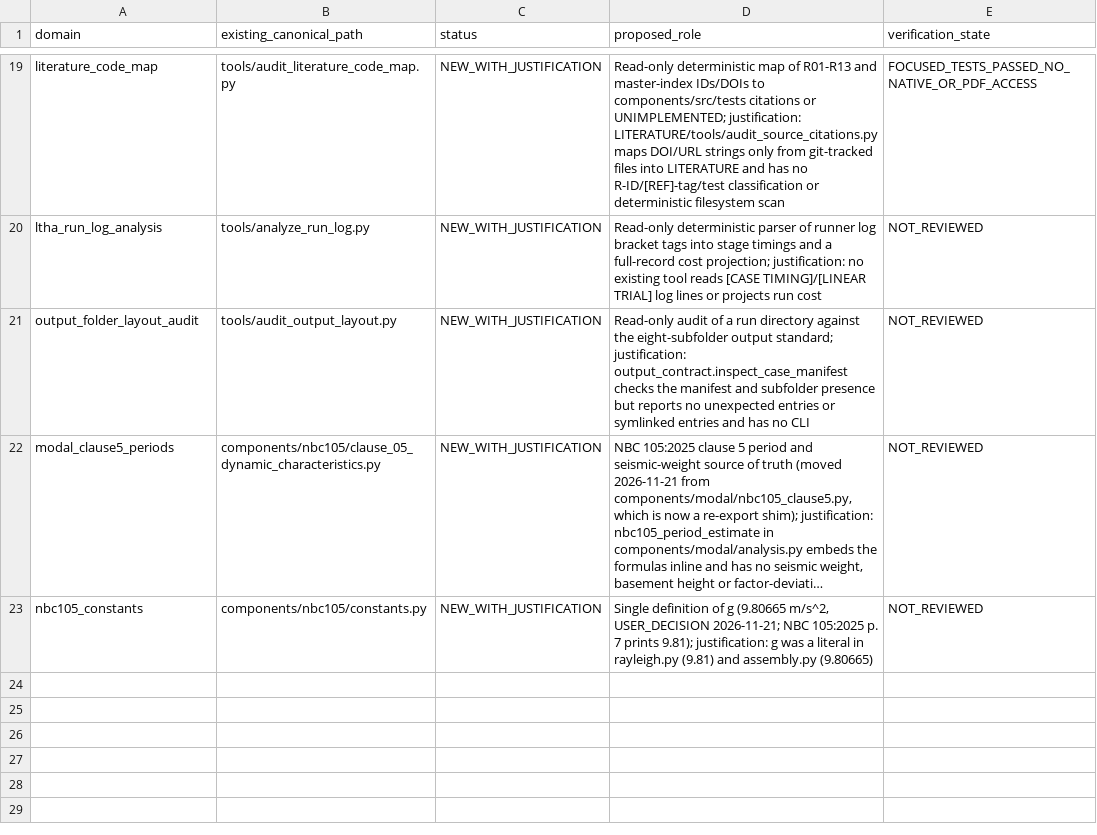
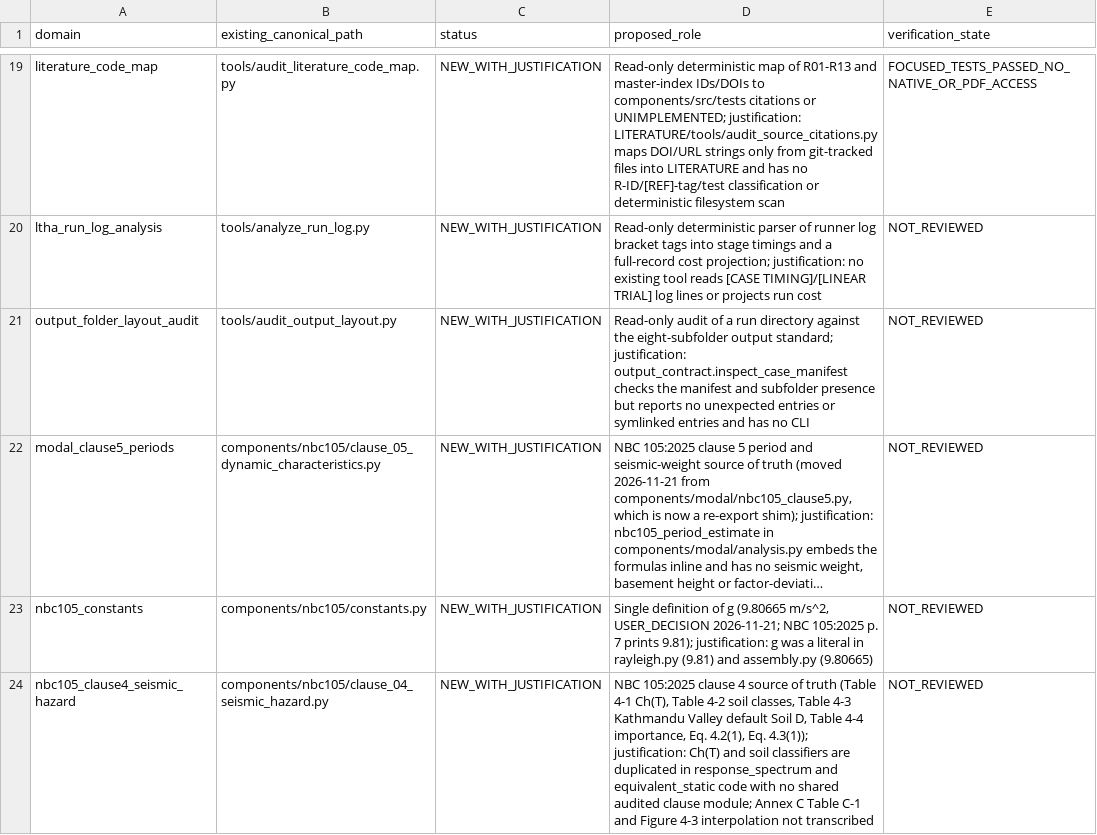
Before and after one commit to bikenshrestha2024/etabs-opensees-thesis, a CSV file: engineering/registry/CANONICAL_MODULES.csv, drawn as a sheet; only a part is shown, gaps mark what is left out; long unchanged cells end in …; the diff names each change by its address in the sheet, - before the commit and + after, or states it on an @@ line.

```diff
--- a/engineering/registry/CANONICAL_MODULES.csv
+++ b/engineering/registry/CANONICAL_MODULES.csv
+row 24: nbc105_clause4_seismic_hazard | components/nbc105/clause_04_seismic_hazard.py | NEW_WITH_JUSTIFICATION | NBC 105:2025 clause 4 source of truth (Table 4-1 Ch(T), Table 4-2 soil classes, Table 4-3 Kathmandu Valley default Soil D, Table 4-4 importance, Eq. 4.2(1), Eq. 4.3(1)); justification: Ch(T) and soil classifiers are duplicated in response_spectrum and equivalent_static code with no shared audited clause module; Annex C Table C-1 and Figure 4-3 interpolation not transcribed | NOT_REVIEWED
```
Also changed, not shown: 5 other files.
